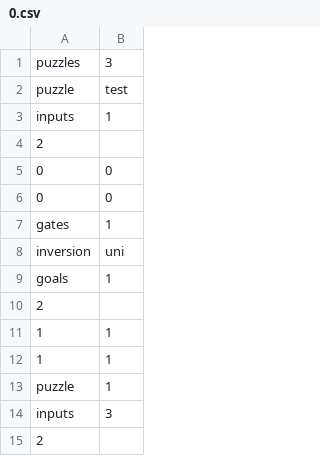
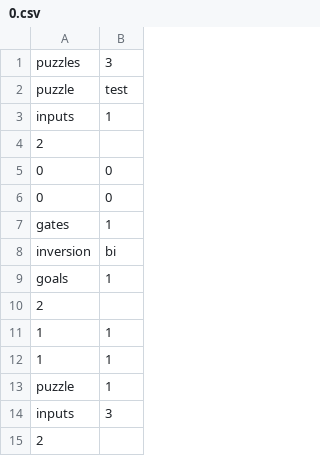
Before and after one commit to FlyingObject1024/Tile-Lab, a CSV file: Assets/Data/0.csv, drawn as a sheet; only a part is shown.

```diff
--- a/Assets/Data/0.csv
+++ b/Assets/Data/0.csv
@@ -7,3 +7,3 @@ inputs,1
 gates,1
-inversion,uni
+inversion,bi
 goals,1
```
Also changed, not shown: 1 other file.
